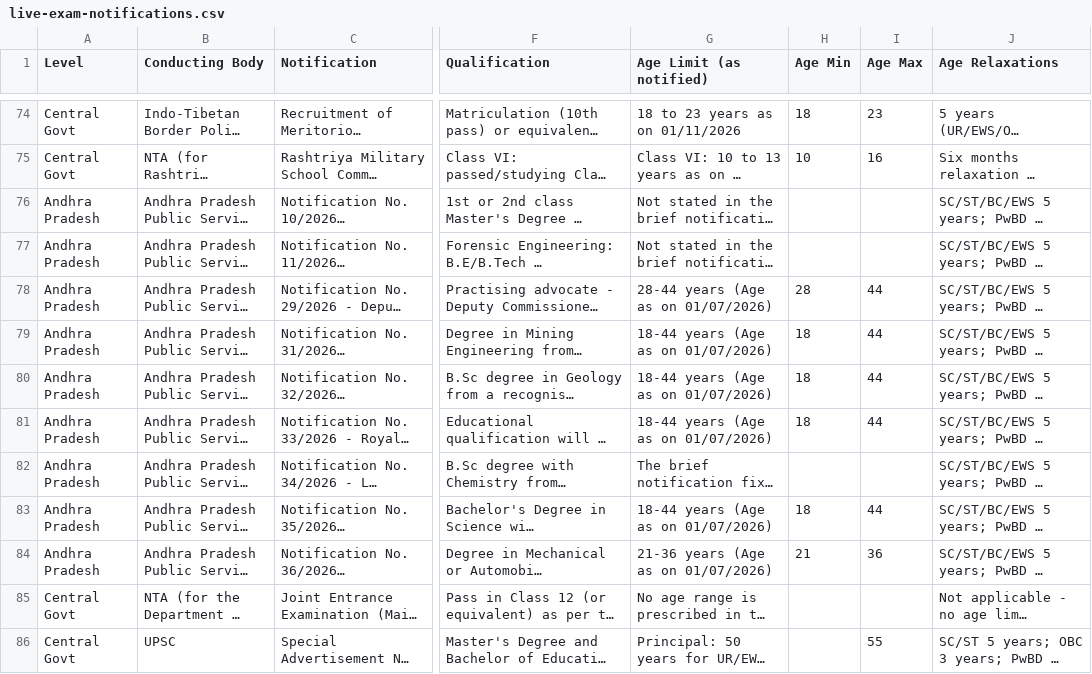
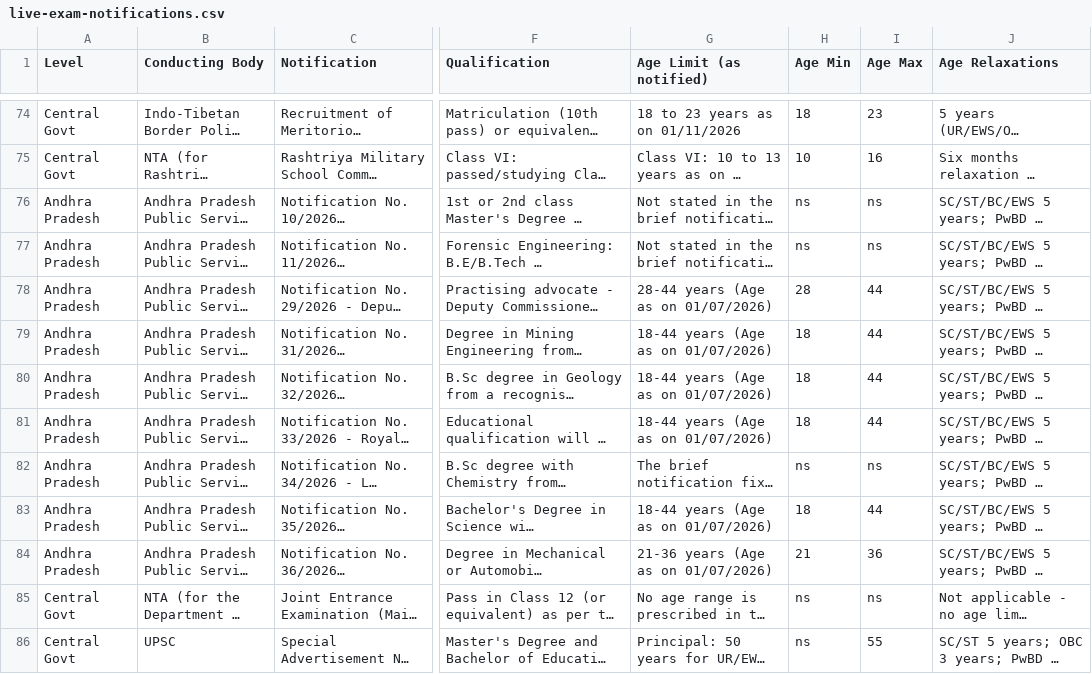
Before and after one commit to ArjunTheUnique/opportunity-tracker, a CSV file: live-exam-notifications/live-exam-notifications.csv, drawn as a sheet; only a part is shown, gaps mark what is left out; long unchanged cells end in …; the diff names each change by its address in the sheet, - before the commit and + after, or states it on an @@ line.

Commit message:
fix(live-exams): use 'ns' for unstated age min/max on the new rows

```diff
--- a/live-exam-notifications/live-exam-notifications.csv
+++ b/live-exam-notifications/live-exam-notifications.csv
-H76:H77 (Age Min): (empty)
+H76:H77 (Age Min): ns
-I76:I77 (Age Max): (empty)
+I76:I77 (Age Max): ns
-H82 (Age Min): (empty)
+H82 (Age Min): ns
-I82 (Age Max): (empty)
+I82 (Age Max): ns
-H85:H86 (Age Min): (empty)
+H85:H86 (Age Min): ns
-I85 (Age Max): (empty)
+I85 (Age Max): ns
```
